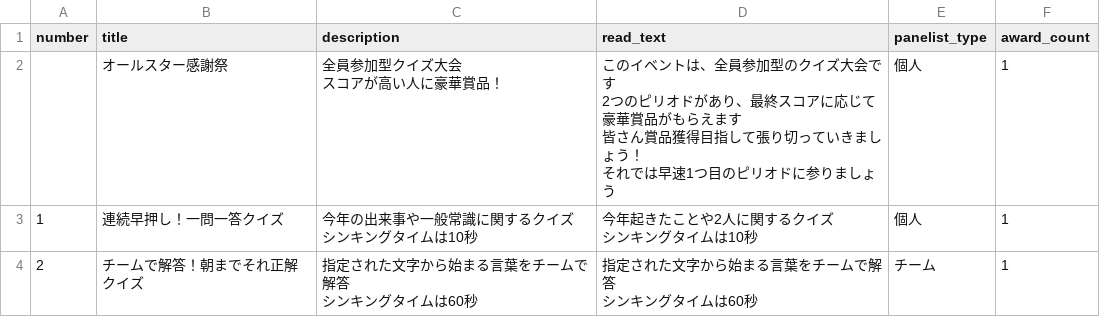
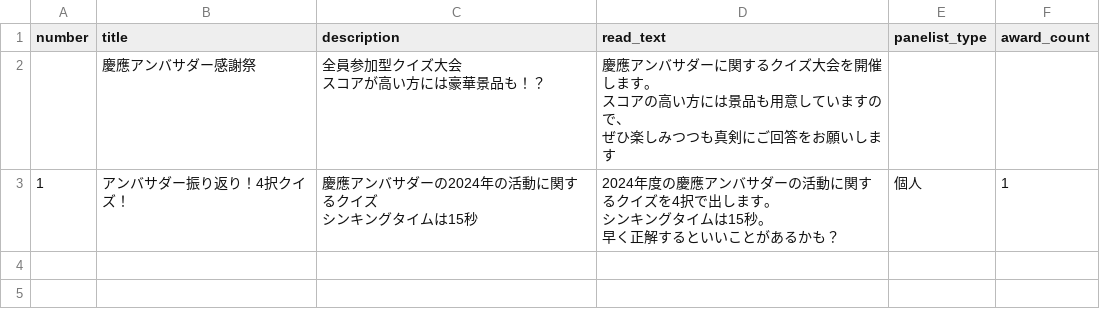
Before and after one commit to ohnuma5taka/thanks-fes, a TSV file: thanks-fes-api/app/db/seeds/data/periods.tsv, drawn as a sheet.

```diff
--- a/thanks-fes-api/app/db/seeds/data/periods.tsv
+++ b/thanks-fes-api/app/db/seeds/data/periods.tsv
@@ -1,12 +1,9 @@
 number	title	description	read_text	panelist_type	award_count
-	オールスター感謝祭	"全員参加型クイズ大会
-スコアが高い人に豪華賞品！"	"このイベントは、全員参加型のクイズ大会です
-2つのピリオドがあり、最終スコアに応じて豪華賞品がもらえます
-皆さん賞品獲得目指して張り切っていきましょう！
-それでは早速1つ目のピリオドに参りましょう"	個人	1
-1	連続早押し！一問一答クイズ	"今年の出来事や一般常識に関するクイズ
-シンキングタイムは10秒"	"今年起きたことや2人に関するクイズ
-シンキングタイムは10秒"	個人	1
-2	チームで解答！朝までそれ正解クイズ	"指定された文字から始まる言葉をチームで解答
-シンキングタイムは60秒"	"指定された文字から始まる言葉をチームで解答
-シンキングタイムは60秒"	チーム	1
+	慶應アンバサダー感謝祭	"全員参加型クイズ大会
+スコアが高い方には豪華景品も！？"	"慶應アンバサダーに関するクイズ大会を開催します。
+スコアの高い方には景品も用意していますので、
+ぜひ楽しみつつも真剣にご回答をお願いします"
+1	アンバサダー振り返り！4択クイズ！	"慶應アンバサダーの2024年の活動に関するクイズ
+シンキングタイムは15秒"	"2024年度の慶應アンバサダーの活動に関するクイズを4択で出します。
+シンキングタイムは15秒。
+早く正解するといいことがあるかも？"	個人	1
```
Also changed, not shown: thanks-fes-api/app/db/seeds/data/options.tsv, thanks-fes-api/app/db/seeds/data/questions.tsv, 10 other files.
